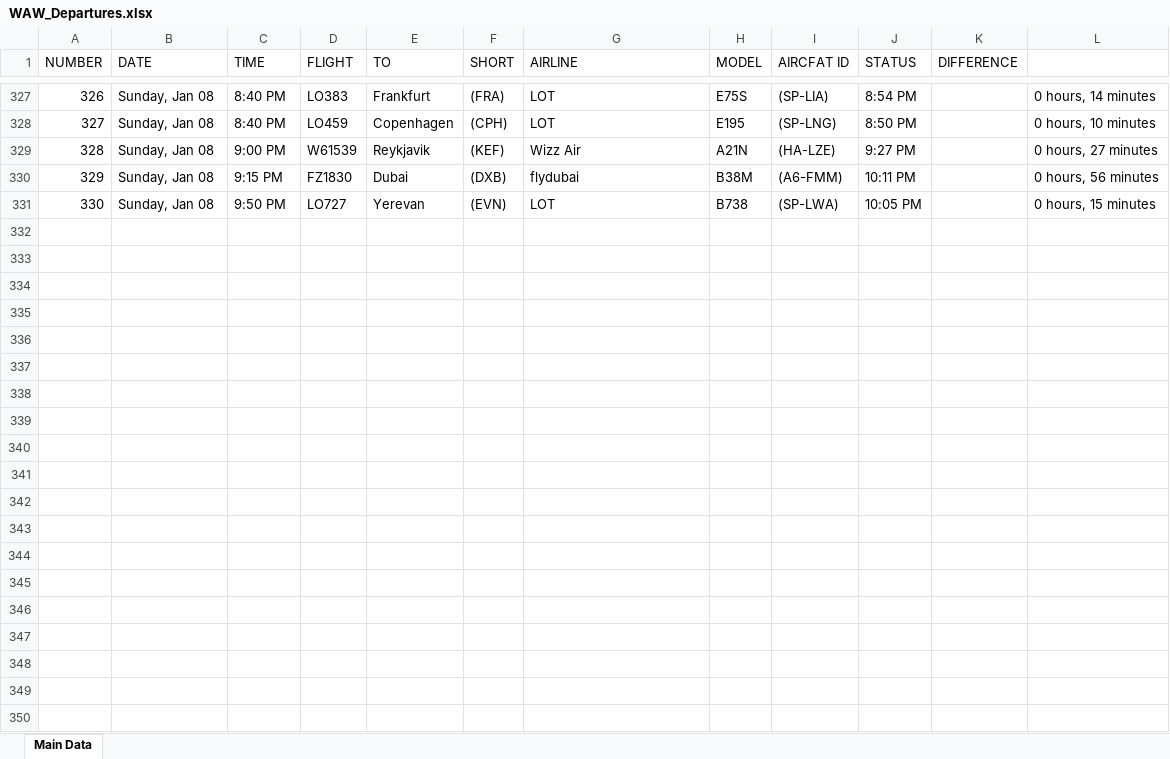
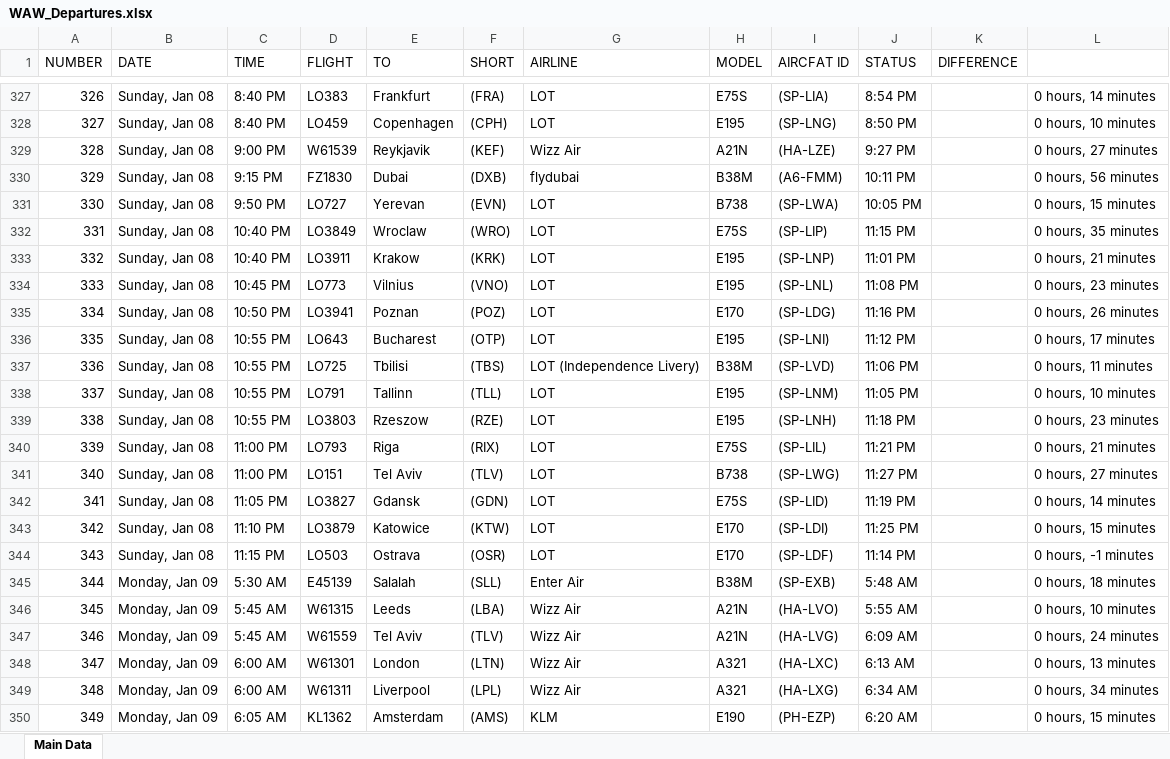
Before and after one commit to Kurczaczek21/Polish-Airport-Databse, an Excel workbook: DataBase/WAW_Departures.xlsx, sheet Main Data, drawn as a sheet; only a part is shown, gaps mark what is left out; values as stored, in another font and other column widths than the file's, no borders; the diff covers the shown part only; the diff names each change by its address in the sheet, - before the commit and + after, or states it on an @@ line.

```diff
--- a/DataBase/WAW_Departures.xlsx (sheet Main Data)
+++ b/DataBase/WAW_Departures.xlsx (sheet Main Data)
+row 332: 331 | Sunday, Jan 08 | 10:40 PM | LO3849 | Wroclaw | (WRO) | LOT | E75S | (SP-LIP) | 11:15 PM |  | 0 hours, 35 minutes
+row 333: 332 | Sunday, Jan 08 | 10:40 PM | LO3911 | Krakow | (KRK) | LOT | E195 | (SP-LNP) | 11:01 PM |  | 0 hours, 21 minutes
+row 334: 333 | Sunday, Jan 08 | 10:45 PM | LO773 | Vilnius | (VNO) | LOT | E195 | (SP-LNL) | 11:08 PM |  | 0 hours, 23 minutes
+row 335: 334 | Sunday, Jan 08 | 10:50 PM | LO3941 | Poznan | (POZ) | LOT | E170 | (SP-LDG) | 11:16 PM |  | 0 hours, 26 minutes
+row 336: 335 | Sunday, Jan 08 | 10:55 PM | LO643 | Bucharest | (OTP) | LOT | E195 | (SP-LNI) | 11:12 PM |  | 0 hours, 17 minutes
+row 337: 336 | Sunday, Jan 08 | 10:55 PM | LO725 | Tbilisi | (TBS) | LOT (Independence Livery) | B38M | (SP-LVD) | 11:06 PM |  | 0 hours, 11 minutes
+row 338: 337 | Sunday, Jan 08 | 10:55 PM | LO791 | Tallinn | (TLL) | LOT | E195 | (SP-LNM) | 11:05 PM |  | 0 hours, 10 minutes
+row 339: 338 | Sunday, Jan 08 | 10:55 PM | LO3803 | Rzeszow | (RZE) | LOT | E195 | (SP-LNH) | 11:18 PM |  | 0 hours, 23 minutes
+row 340: 339 | Sunday, Jan 08 | 11:00 PM | LO793 | Riga | (RIX) | LOT | E75S | (SP-LIL) | 11:21 PM |  | 0 hours, 21 minutes
+row 341: 340 | Sunday, Jan 08 | 11:00 PM | LO151 | Tel Aviv | (TLV) | LOT | B738 | (SP-LWG) | 11:27 PM |  | 0 hours, 27 minutes
+row 342: 341 | Sunday, Jan 08 | 11:05 PM | LO3827 | Gdansk | (GDN) | LOT | E75S | (SP-LID) | 11:19 PM |  | 0 hours, 14 minutes
+row 343: 342 | Sunday, Jan 08 | 11:10 PM | LO3879 | Katowice | (KTW) | LOT | E170 | (SP-LDI) | 11:25 PM |  | 0 hours, 15 minutes
+row 344: 343 | Sunday, Jan 08 | 11:15 PM | LO503 | Ostrava | (OSR) | LOT | E170 | (SP-LDF) | 11:14 PM |  | 0 hours, -1 minutes
+row 345: 344 | Monday, Jan 09 | 5:30 AM | E45139 | Salalah | (SLL) | Enter Air | B38M | (SP-EXB) | 5:48 AM |  | 0 hours, 18 minutes
+row 346: 345 | Monday, Jan 09 | 5:45 AM | W61315 | Leeds | (LBA) | Wizz Air | A21N | (HA-LVO) | 5:55 AM |  | 0 hours, 10 minutes
+row 347: 346 | Monday, Jan 09 | 5:45 AM | W61559 | Tel Aviv | (TLV) | Wizz Air | A21N | (HA-LVG) | 6:09 AM |  | 0 hours, 24 minutes
+row 348: 347 | Monday, Jan 09 | 6:00 AM | W61301 | London | (LTN) | Wizz Air | A321 | (HA-LXC) | 6:13 AM |  | 0 hours, 13 minutes
+row 349: 348 | Monday, Jan 09 | 6:00 AM | W61311 | Liverpool | (LPL) | Wizz Air | A321 | (HA-LXG) | 6:34 AM |  | 0 hours, 34 minutes
+row 350: 349 | Monday, Jan 09 | 6:05 AM | KL1362 | Amsterdam | (AMS) | KLM | E190 | (PH-EZP) | 6:20 AM |  | 0 hours, 15 minutes
```
Also changed, not shown: 86 added rows elsewhere in this sheet, DataBase/GDN_Arrivals.xlsx, DataBase/KRK_Arrivals.xlsx, 26 other files.
